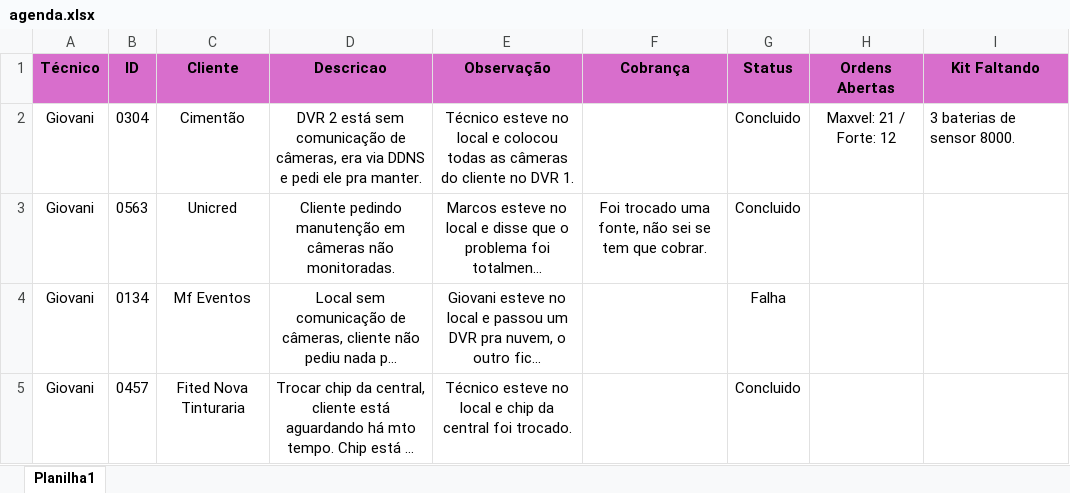
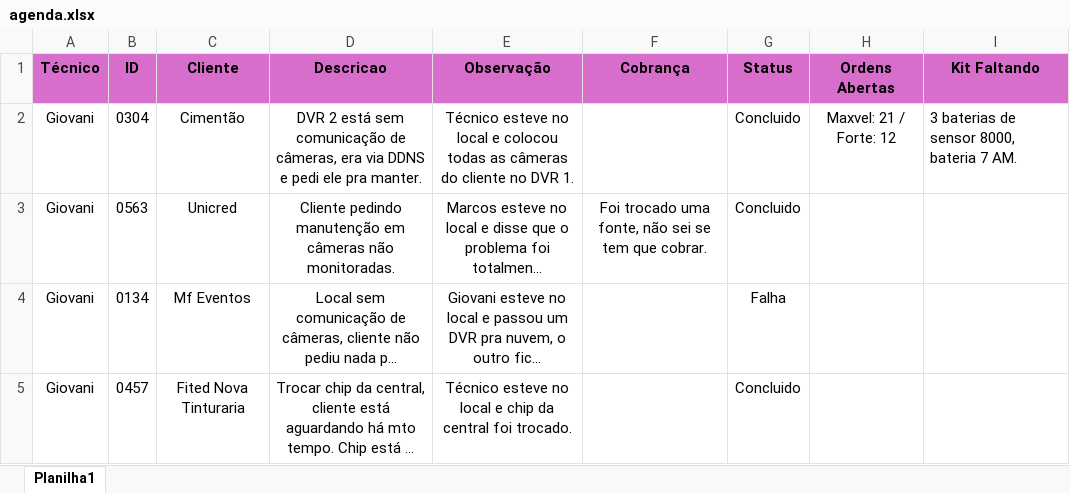
Before and after one commit to pedrohcarvalho201-spec/painel-agenda-tecnica, an Excel workbook: agenda.xlsx, sheet Planilha1, drawn as a sheet; only a part is shown; long unchanged cells end in …; values as stored, in another font and other column widths than the file's, no borders; the diff names each change by its address in the sheet, - before the commit and + after, or states it on an @@ line.

Commit message:
Atualizacao rapida de agenda as 17:43:38,04

```diff
--- a/agenda.xlsx (sheet Planilha1)
+++ b/agenda.xlsx (sheet Planilha1)
-I2 (Kit Faltando): 3 baterias de sensor 8000.
+I2 (Kit Faltando): 3 baterias de sensor 8000, bateria 7 AM.
```
Also changed, not shown: 1 other file.
